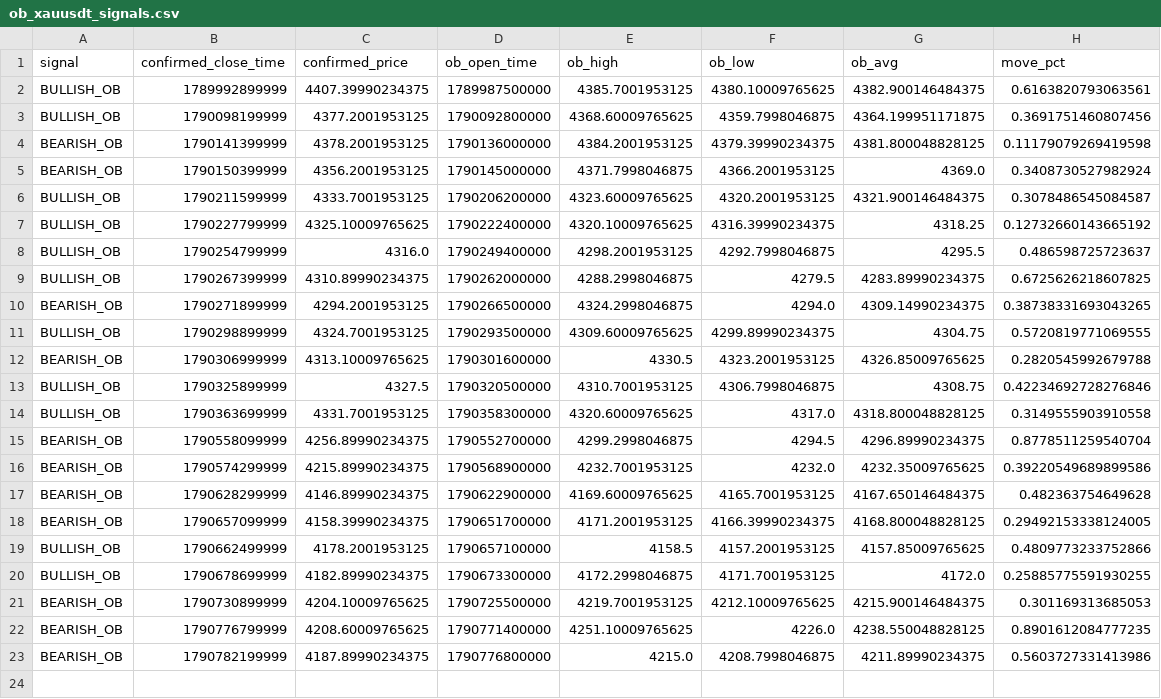
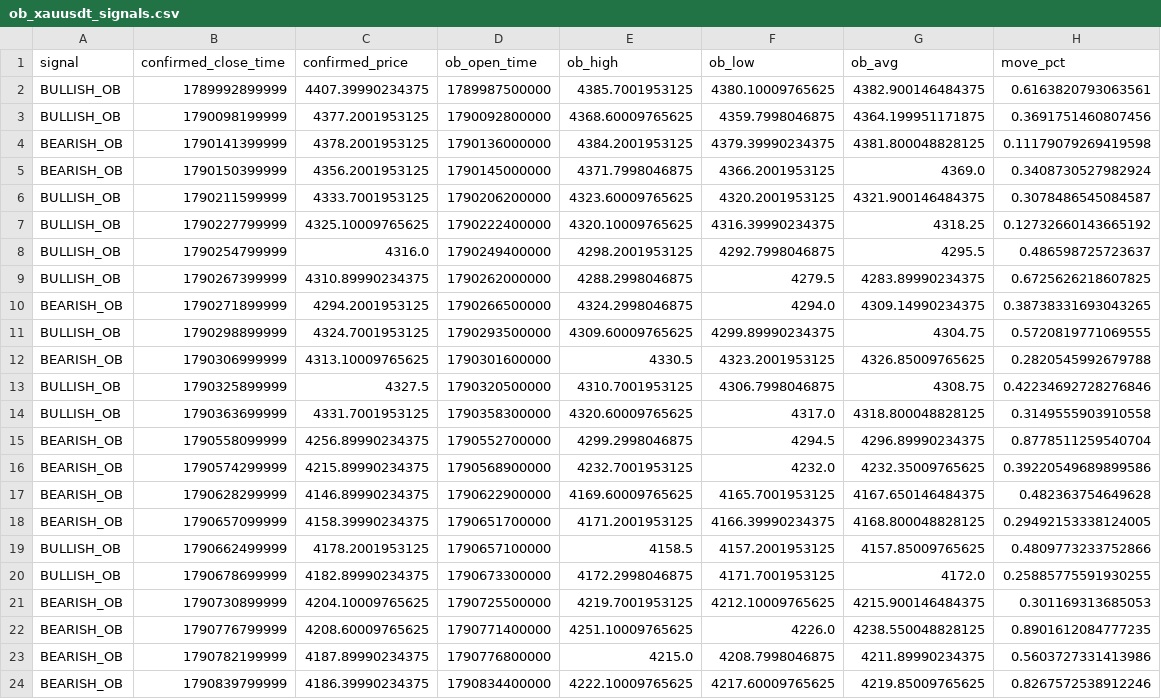
Before and after one commit to rahulrtk74747474-glitch/Scraping_and_testing, a CSV file: data/ob_xauusdt_signals.csv, drawn as a sheet; the diff names each change by its address in the sheet, - before the commit and + after, or states it on an @@ line.

Commit message:
chore: ob_xauusdt 15m order-block paper update

```diff
--- a/data/ob_xauusdt_signals.csv
+++ b/data/ob_xauusdt_signals.csv
+row 24: BEARISH_OB | 1790839799999 | 4186.39990234375 | 1790834400000 | 4222.10009765625 | 4217.60009765625 | 4219.85009765625 | 0.8267572538912246
```
Also changed, not shown: data/ob_xauusdt_snapshots.csv, 2 other files.
